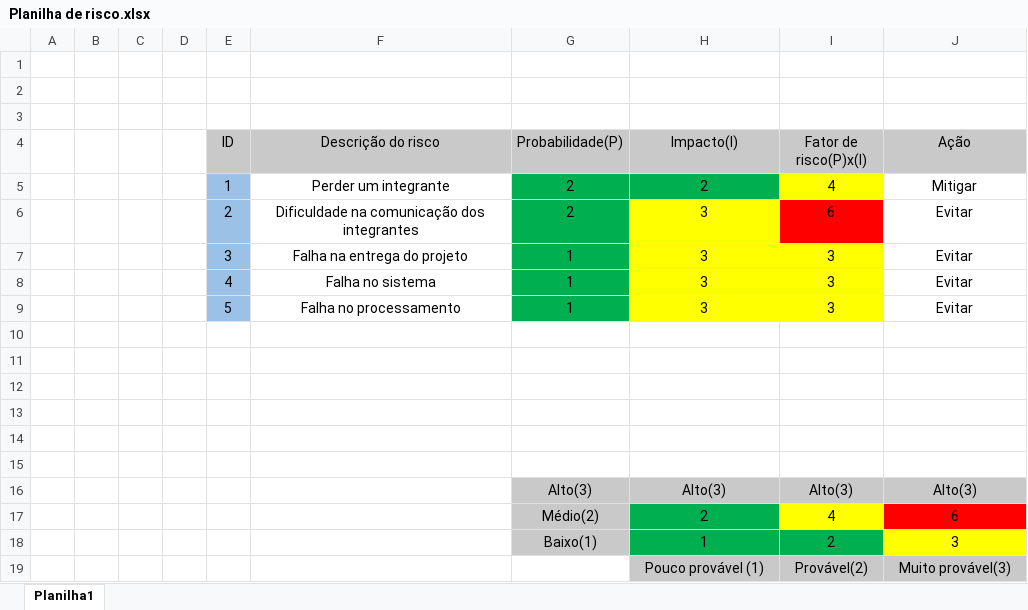
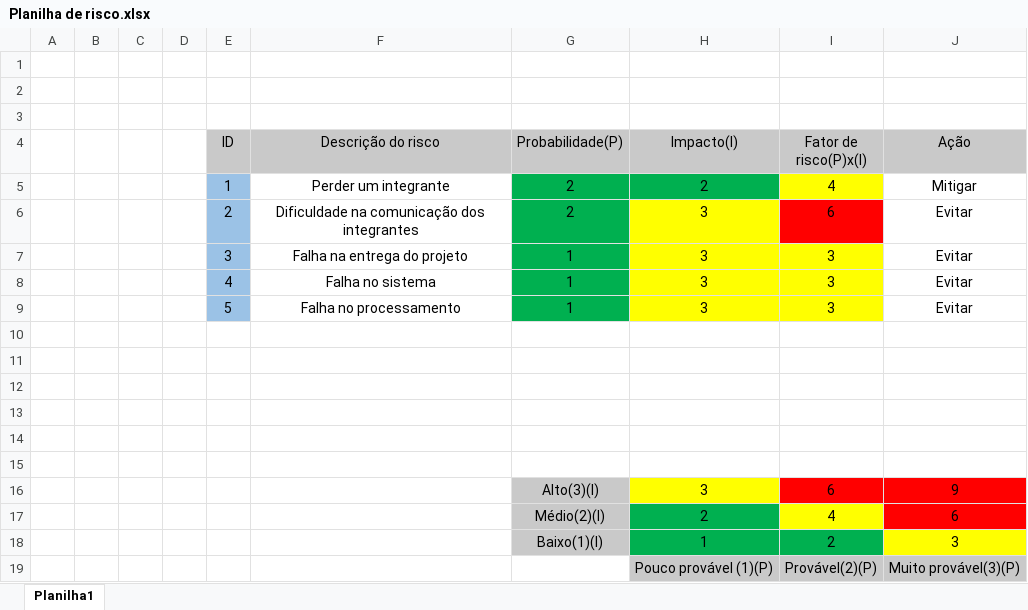
Before and after one commit to fekling/Projeto-Sprint2, an Excel workbook: Planilhas/Planilha de risco.xlsx, sheet Planilha1, drawn as a sheet; values as stored, in another font and other column widths than the file's, no borders; removed rows and columns are numbered as before the commit, all else as after; the diff names each change by its address in the sheet, - before the commit and + after, or states it on an @@ line.

```diff
--- a/Planilhas/Planilha de risco.xlsx (sheet Planilha1)
+++ b/Planilhas/Planilha de risco.xlsx (sheet Planilha1)
-row 16:  |  |  |  |  |  | Alto(3) | Alto(3) | Alto(3) | Alto(3)
+row 16:  |  |  |  |  |  | Alto(3)(I) | 3 | 6 | 9
-G17 (Probabilidade(P)): Médio(2)
+G17 (Probabilidade(P)): Médio(2)(I)
-G18 (Probabilidade(P)): Baixo(1)
+G18 (Probabilidade(P)): Baixo(1)(I)
-H19 (Impacto(I)): Pouco provável (1)
+H19 (Impacto(I)): Pouco provável (1)(P)
-I19 (Fator de risco(P)x(I)): Provável(2)
+I19 (Fator de risco(P)x(I)): Provável(2)(P)
-J19 (Ação): Muito provável(3)
+J19 (Ação): Muito provável(3)(P)
```
Also changed, not shown: 6 other files.
